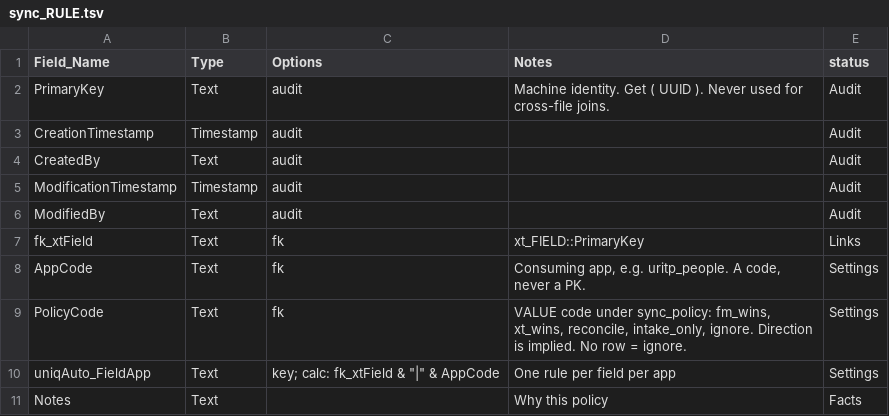
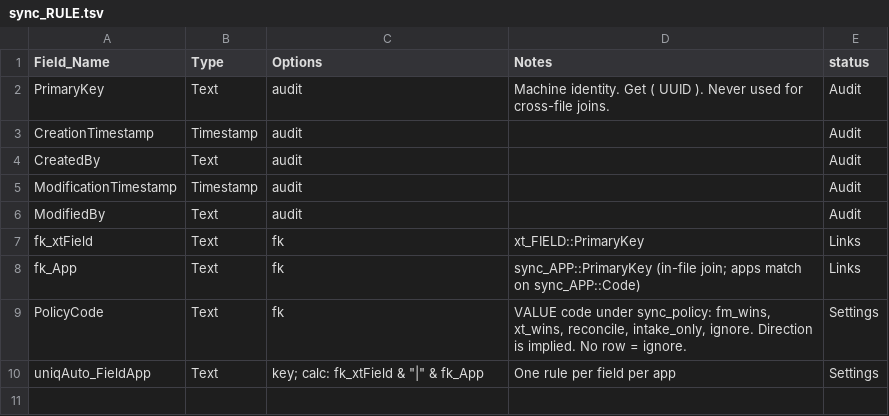
Before and after one commit to mawizorek/maw-prose, a TSV file: apps/uritp-utilities/schema/sync_RULE.tsv, drawn as a sheet.

Commit message:
uritp-utilities schema: sync_APP registry, sync_RULE::fk_App, SourceFile cut (Michael, 11-21)
- sync_APP: hand-maintained registry of consuming apps (Code, Name_Display). Hub never calls apps.
- sync_RULE: AppCode -> fk_App (in-file join; apps match on sync_APP::Code). Notes removed to match the file (Michael deleted it: too nullable).
- sync_SESSION, sync_EVENT: SourceFile cut. Under the hub-only run model only the hub syncs.
- fmp-tables.py: clear message when a named table has no schema file yet.

```diff
--- a/apps/uritp-utilities/schema/sync_RULE.tsv
+++ b/apps/uritp-utilities/schema/sync_RULE.tsv
@@ -7,5 +7,4 @@ ModifiedBy	Text	audit		Audit
 fk_xtField	Text	fk	xt_FIELD::PrimaryKey	Links
-AppCode	Text	fk	Consuming app, e.g. uritp_people. A code, never a PK.	Settings
+fk_App	Text	fk	sync_APP::PrimaryKey (in-file join; apps match on sync_APP::Code)	Links
 PolicyCode	Text	fk	VALUE code under sync_policy: fm_wins, xt_wins, reconcile, intake_only, ignore. Direction is implied. No row = ignore.	Settings
-uniqAuto_FieldApp	Text	key; calc: fk_xtField & "|" & AppCode	One rule per field per app	Settings
-Notes	Text		Why this policy	Facts
+uniqAuto_FieldApp	Text	key; calc: fk_xtField & "|" & fk_App	One rule per field per app	Settings
```
Also changed, not shown: apps/uritp-utilities/schema/sync_EVENT.tsv, apps/uritp-utilities/schema/sync_SESSION.tsv, 2 other files.
